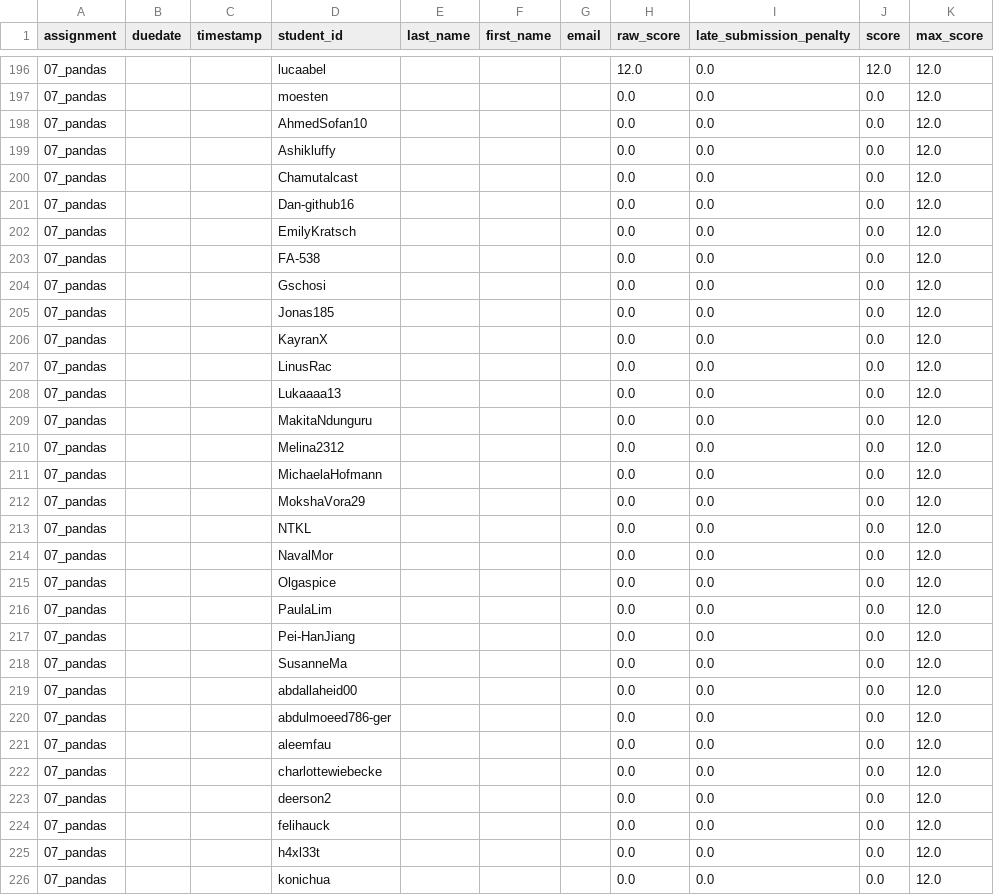
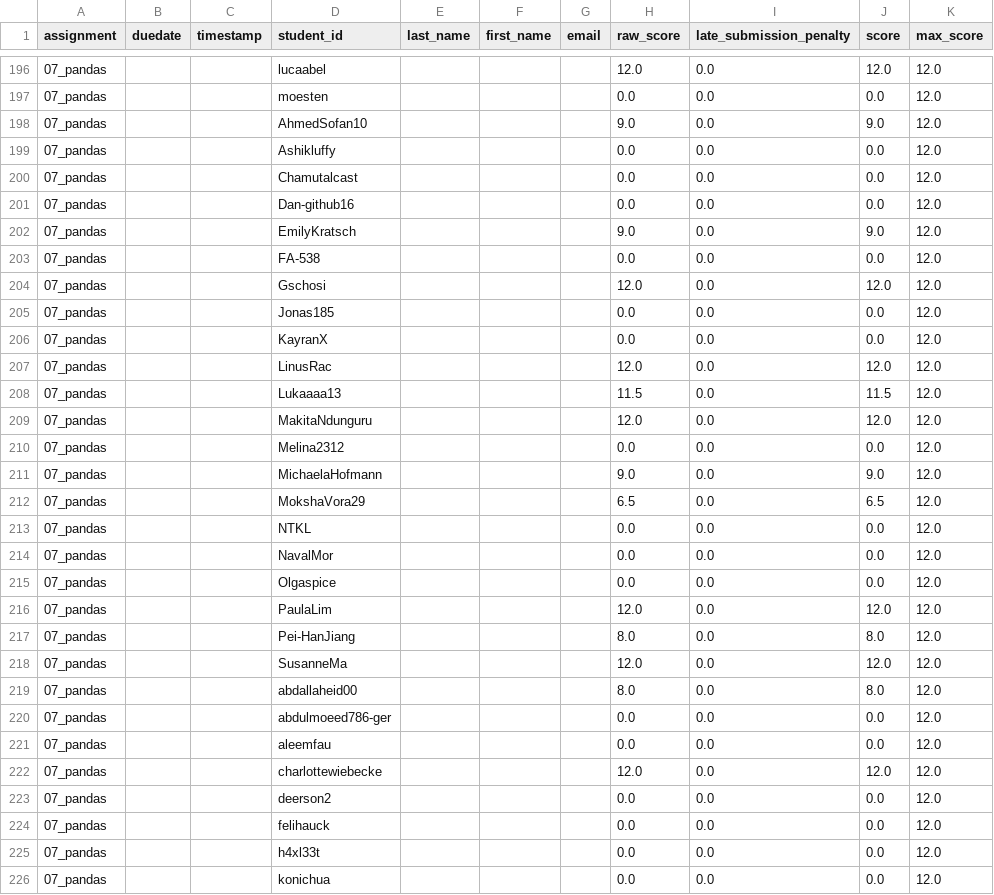
Before and after one commit to digikolleg-data-science-psychology/ads_exercise, a CSV file: course_directory/ads_exercise/grades.csv, drawn as a sheet; only a part is shown, gaps mark what is left out; the diff covers the shown part only.

Commit message:
Grades 07

```diff
--- a/course_directory/ads_exercise/grades.csv
+++ b/course_directory/ads_exercise/grades.csv
@@ -197,3 +197,3 @@ assignment,duedate,timestamp,student_id,last_name,first_name,email,raw_score,lat
 07_pandas,,,moesten,,,,0.0,0.0,0.0,12.0
-07_pandas,,,AhmedSofan10,,,,0.0,0.0,0.0,12.0
+07_pandas,,,AhmedSofan10,,,,9.0,0.0,9.0,12.0
 07_pandas,,,Ashikluffy,,,,0.0,0.0,0.0,12.0
@@ -201,13 +201,13 @@ assignment,duedate,timestamp,student_id,last_name,first_name,email,raw_score,lat
 07_pandas,,,Dan-github16,,,,0.0,0.0,0.0,12.0
-07_pandas,,,EmilyKratsch,,,,0.0,0.0,0.0,12.0
+07_pandas,,,EmilyKratsch,,,,9.0,0.0,9.0,12.0
 07_pandas,,,FA-538,,,,0.0,0.0,0.0,12.0
-07_pandas,,,Gschosi,,,,0.0,0.0,0.0,12.0
+07_pandas,,,Gschosi,,,,12.0,0.0,12.0,12.0
 07_pandas,,,Jonas185,,,,0.0,0.0,0.0,12.0
 07_pandas,,,KayranX,,,,0.0,0.0,0.0,12.0
-07_pandas,,,LinusRac,,,,0.0,0.0,0.0,12.0
-07_pandas,,,Lukaaaa13,,,,0.0,0.0,0.0,12.0
-07_pandas,,,MakitaNdunguru,,,,0.0,0.0,0.0,12.0
+07_pandas,,,LinusRac,,,,12.0,0.0,12.0,12.0
+07_pandas,,,Lukaaaa13,,,,11.5,0.0,11.5,12.0
+07_pandas,,,MakitaNdunguru,,,,12.0,0.0,12.0,12.0
 07_pandas,,,Melina2312,,,,0.0,0.0,0.0,12.0
-07_pandas,,,MichaelaHofmann,,,,0.0,0.0,0.0,12.0
-07_pandas,,,MokshaVora29,,,,0.0,0.0,0.0,12.0
+07_pandas,,,MichaelaHofmann,,,,9.0,0.0,9.0,12.0
+07_pandas,,,MokshaVora29,,,,6.5,0.0,6.5,12.0
 07_pandas,,,NTKL,,,,0.0,0.0,0.0,12.0
@@ -215,9 +215,9 @@ assignment,duedate,timestamp,student_id,last_name,first_name,email,raw_score,lat
 07_pandas,,,Olgaspice,,,,0.0,0.0,0.0,12.0
-07_pandas,,,PaulaLim,,,,0.0,0.0,0.0,12.0
-07_pandas,,,Pei-HanJiang,,,,0.0,0.0,0.0,12.0
-07_pandas,,,SusanneMa,,,,0.0,0.0,0.0,12.0
-07_pandas,,,abdallaheid00,,,,0.0,0.0,0.0,12.0
+07_pandas,,,PaulaLim,,,,12.0,0.0,12.0,12.0
+07_pandas,,,Pei-HanJiang,,,,8.0,0.0,8.0,12.0
+07_pandas,,,SusanneMa,,,,12.0,0.0,12.0,12.0
+07_pandas,,,abdallaheid00,,,,8.0,0.0,8.0,12.0
 07_pandas,,,abdulmoeed786-ger,,,,0.0,0.0,0.0,12.0
 07_pandas,,,aleemfau,,,,0.0,0.0,0.0,12.0
-07_pandas,,,charlottewiebecke,,,,0.0,0.0,0.0,12.0
+07_pandas,,,charlottewiebecke,,,,12.0,0.0,12.0,12.0
 07_pandas,,,deerson2,,,,0.0,0.0,0.0,12.0
```
Also changed, not shown: 28 edited cells elsewhere in this file, 2 other files.
